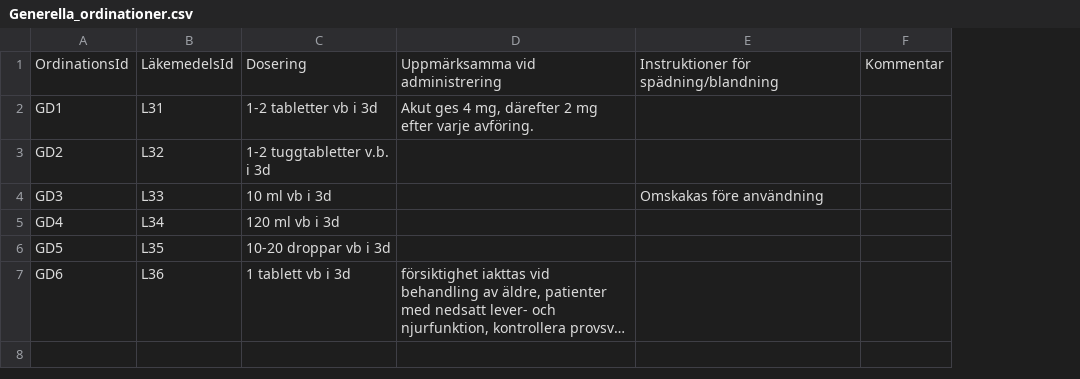
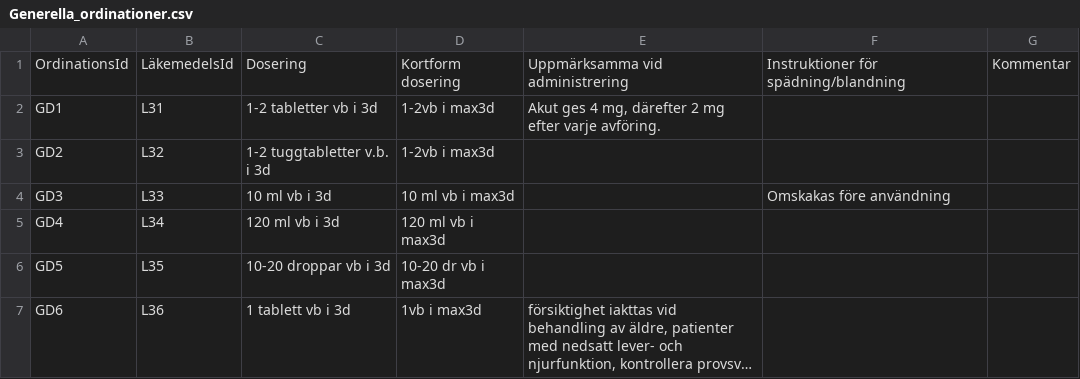
Before and after one commit to arvidsandin/prototyp-akademiska-sjukhuset, a CSV file: public/assets/data/Generella_ordinationer.csv, drawn as a sheet; long unchanged cells end in …; the diff names each change by its address in the sheet, - before the commit and + after, or states it on an @@ line.

```diff
--- a/public/assets/data/Generella_ordinationer.csv
+++ b/public/assets/data/Generella_ordinationer.csv
+column D, rows 1-7: Kortform dosering | 1-2vb i max3d | 1-2vb i max3d | 10 ml vb i max3d | 120 ml vb i max3d | 10-20 dr vb i max3d | 1vb i max3d
```
Also changed, not shown: public/assets/data/Läkemedel.csv, public/assets/data/Ordinationer.csv.
